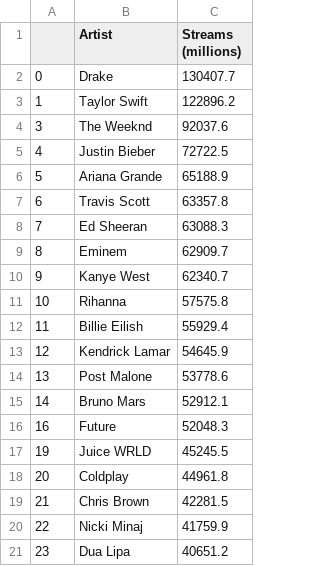
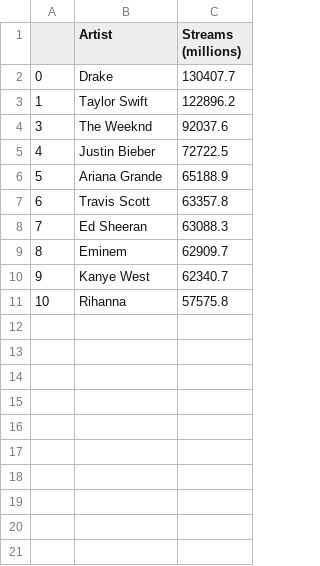
Before and after one commit to emfoxharp-ui/Data_science_final_project, a CSV file: Datasets/Cleaned_datasets/cleaned_top_spotify_artists.csv, drawn as a sheet; the diff names each change by its address in the sheet, - before the commit and + after, or states it on an @@ line.

```diff
--- a/Datasets/Cleaned_datasets/cleaned_top_spotify_artists.csv
+++ b/Datasets/Cleaned_datasets/cleaned_top_spotify_artists.csv
-row 12: 11 | Billie Eilish | 55929.4
-row 13: 12 | Kendrick Lamar | 54645.9
-row 14: 13 | Post Malone | 53778.6
-row 15: 14 | Bruno Mars | 52912.1
-row 16: 16 | Future | 52048.3
-row 17: 19 | Juice WRLD | 45245.5
-row 18: 20 | Coldplay | 44961.8
-row 19: 21 | Chris Brown | 42281.5
-row 20: 22 | Nicki Minaj | 41759.9
-row 21: 23 | Dua Lipa | 40651.2
```
Also changed, not shown: 4 other files.
